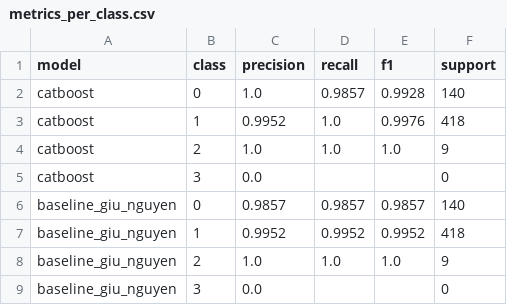
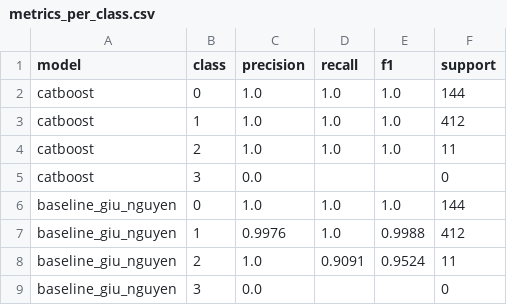
Before and after one commit to nguyenanhtuak456-beep/asthma-prediction-system, a CSV file: predictions/metrics_per_class.csv, drawn as a sheet.

```diff
--- a/predictions/metrics_per_class.csv
+++ b/predictions/metrics_per_class.csv
@@ -1,9 +1,9 @@
 model,class,precision,recall,f1,support
-catboost,0,1.0,0.9857,0.9928,140
-catboost,1,0.9952,1.0,0.9976,418
-catboost,2,1.0,1.0,1.0,9
+catboost,0,1.0,1.0,1.0,144
+catboost,1,1.0,1.0,1.0,412
+catboost,2,1.0,1.0,1.0,11
 catboost,3,0.0,,,0
-baseline_giu_nguyen,0,0.9857,0.9857,0.9857,140
-baseline_giu_nguyen,1,0.9952,0.9952,0.9952,418
-baseline_giu_nguyen,2,1.0,1.0,1.0,9
+baseline_giu_nguyen,0,1.0,1.0,1.0,144
+baseline_giu_nguyen,1,0.9976,1.0,0.9988,412
+baseline_giu_nguyen,2,1.0,0.9091,0.9524,11
 baseline_giu_nguyen,3,0.0,,,0
```
Also changed, not shown: predictions/latest_predictions.csv, predictions/metrics.csv, 2 other files.
